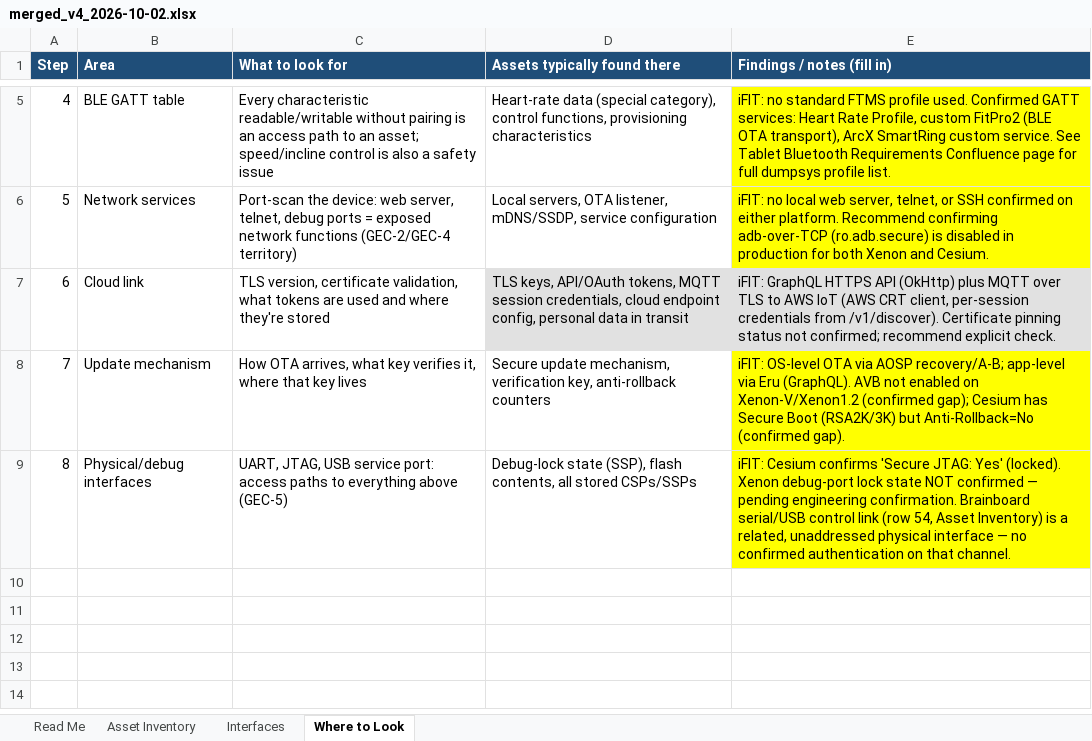
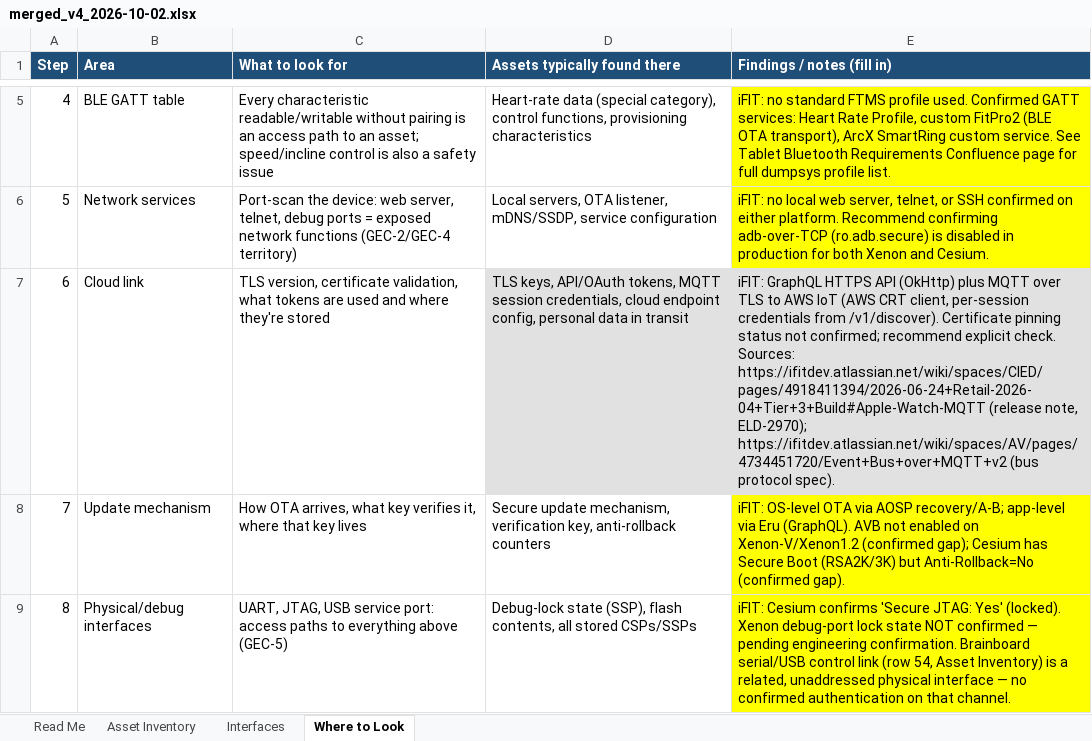
Before and after one commit to ifithardwaremonkey/claude_scratch, an Excel workbook: en18031_asset_inventory/merged_v4_2026-10-02.xlsx, sheet Where to Look, drawn as a sheet; only a part is shown, gaps mark what is left out; values as stored, in another font and other column widths than the file's, no borders; ↵ is a line break in a cell; the diff names each change by its address in the sheet, - before the commit and + after, or states it on an @@ line.

```diff
--- a/en18031_asset_inventory/merged_v4_2026-10-02.xlsx (sheet Where to Look)
+++ b/en18031_asset_inventory/merged_v4_2026-10-02.xlsx (sheet Where to Look)
-E7 (Findings / notes (fill in)): …explicit check.
+E7 (Findings / notes (fill in)): …explicit check. ↵ Sources: https://ifitdev.atlassian.net/wiki/spaces/CIED/pages/4918411394/2026-06-24+Retail-2026-04+Tier+3+Build#Apple-Watch-MQTT (release note, ELD-2970); https://ifitdev.atlassian.net/wiki/spaces/AV/pages/4734451720/Event+Bus+over+MQTT+v2 (bus protocol spec).
```
Also changed, not shown: sheet Asset Inventory, sheet Interfaces, sheet Read Me, 2 other files.
